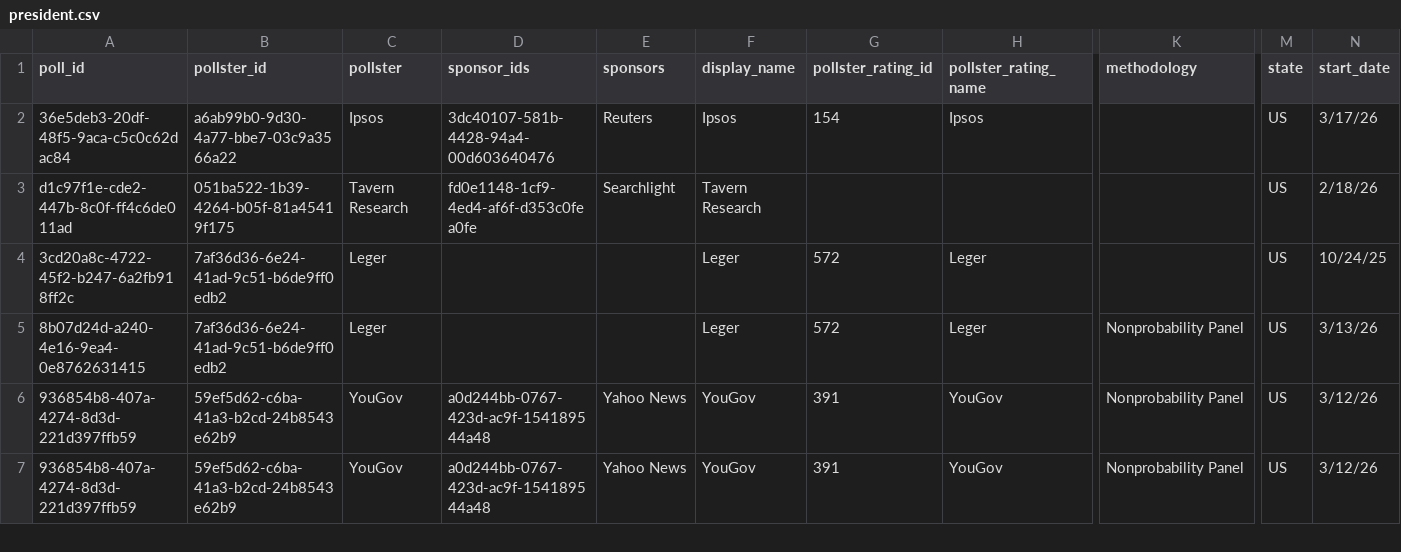
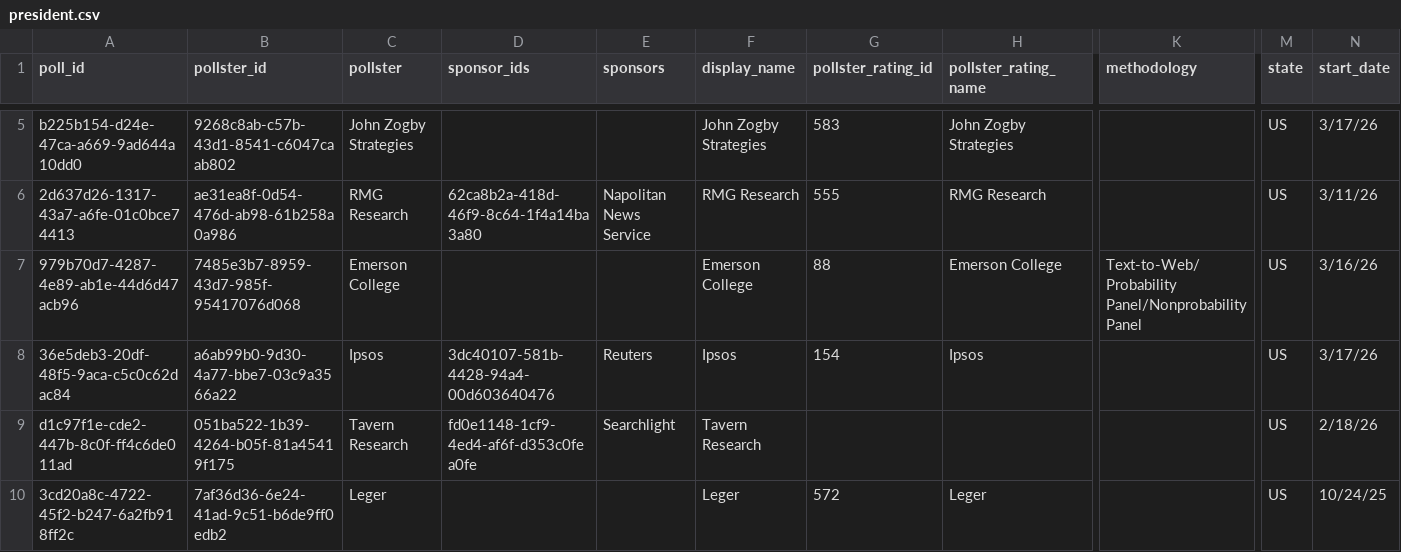
Before and after one commit to davidmold/spockpoll, a CSV file: president.csv, drawn as a sheet; only a part is shown, gaps mark what is left out; the shorter side is filled out with more unchanged rows; rows hold the shown columns only; the diff covers the shown part only; the diff names each change by its address in the sheet, - before the commit and + after, or states it on an @@ line.

```diff
--- a/president.csv
+++ b/president.csv
+row 5: b225b154-d24e-47ca-a669-9ad644a10dd0 | 9268c8ab-c57b-43d1-8541-c6047caab802 | John Zogby Strategies |  |  | John Zogby Strategies | 583 | John Zogby Strategies |  | US | 3/17/26
+row 6: 2d637d26-1317-43a7-a6fe-01c0bce74413 | ae31ea8f-0d54-476d-ab98-61b258a0a986 | RMG Research | 62ca8b2a-418d-46f9-8c64-1f4a14ba3a80 | Napolitan News Service | RMG Research | 555 | RMG Research |  | US | 3/11/26
+row 7: 979b70d7-4287-4e89-ab1e-44d6d47acb96 | 7485e3b7-8959-43d7-985f-95417076d068 | Emerson College |  |  | Emerson College | 88 | Emerson College | Text-to-Web/Probability Panel/Nonprobability Panel | US | 3/16/26
```
Also changed, not shown: 3 added rows and 3 edited cells elsewhere in this file.
